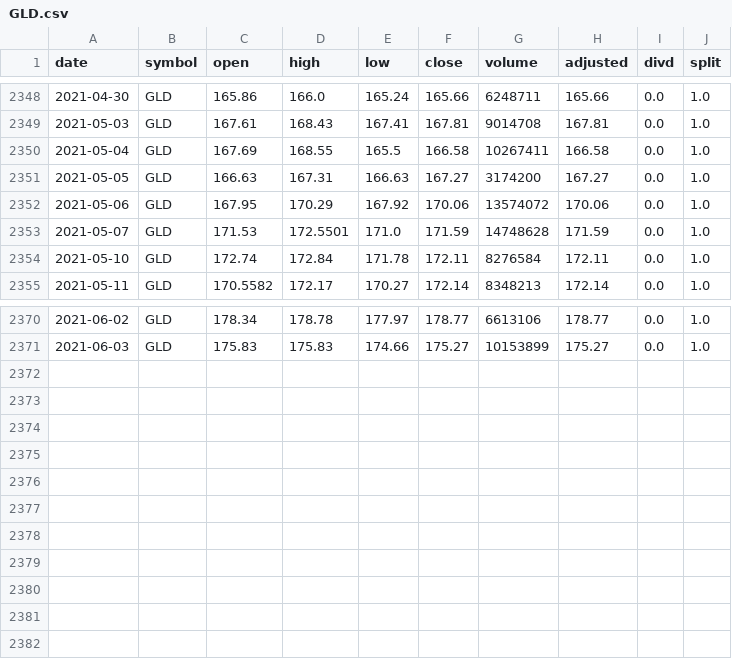
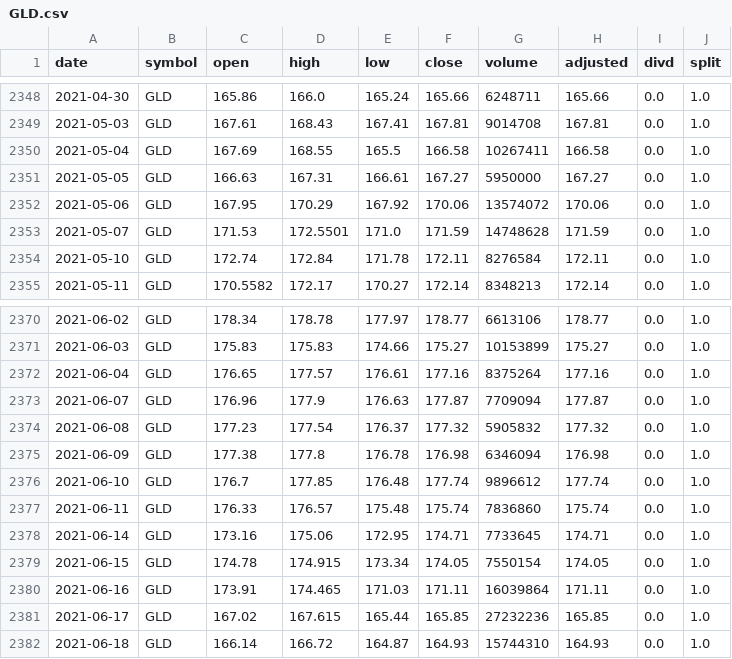
Before and after one commit to Mircea-MMXXI/azapy, a CSV file: scripts/portfolios/MkTdata/GLD.csv, drawn as a sheet; only a part is shown, gaps mark what is left out.

```diff
--- a/scripts/portfolios/MkTdata/GLD.csv
+++ b/scripts/portfolios/MkTdata/GLD.csv
@@ -2350,3 +2350,3 @@ date,symbol,open,high,low,close,volume,adjusted,divd,split
 2021-05-04,GLD,167.69,168.55,165.5,166.58,10267411,166.58,0.0,1.0
-2021-05-05,GLD,166.63,167.31,166.63,167.27,3174200,167.27,0.0,1.0
+2021-05-05,GLD,166.63,167.31,166.61,167.27,5950000,167.27,0.0,1.0
 2021-05-06,GLD,167.95,170.29,167.92,170.06,13574072,170.06,0.0,1.0
@@ -2371 +2371,12 @@ date,symbol,open,high,low,close,volume,adjusted,divd,split
 2021-06-03,GLD,175.83,175.83,174.66,175.27,10153899,175.27,0.0,1.0
+2021-06-04,GLD,176.65,177.57,176.61,177.16,8375264,177.16,0.0,1.0
+2021-06-07,GLD,176.96,177.9,176.63,177.87,7709094,177.87,0.0,1.0
+2021-06-08,GLD,177.23,177.54,176.37,177.32,5905832,177.32,0.0,1.0
+2021-06-09,GLD,177.38,177.8,176.78,176.98,6346094,176.98,0.0,1.0
+2021-06-10,GLD,176.7,177.85,176.48,177.74,9896612,177.74,0.0,1.0
+2021-06-11,GLD,176.33,176.57,175.48,175.74,7836860,175.74,0.0,1.0
+2021-06-14,GLD,173.16,175.06,172.95,174.71,7733645,174.71,0.0,1.0
+2021-06-15,GLD,174.78,174.915,173.34,174.05,7550154,174.05,0.0,1.0
+2021-06-16,GLD,173.91,174.465,171.03,171.11,16039864,171.11,0.0,1.0
+2021-06-17,GLD,167.02,167.615,165.44,165.85,27232236,165.85,0.0,1.0
+2021-06-18,GLD,166.14,166.72,164.87,164.93,15744310,164.93,0.0,1.0
```
Also changed, not shown: scripts/portfolios/MkTdata/PSJ.csv, scripts/portfolios/MkTdata/TLT.csv, 27 other files.
